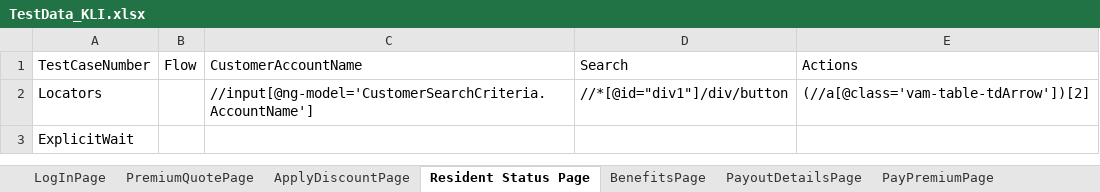
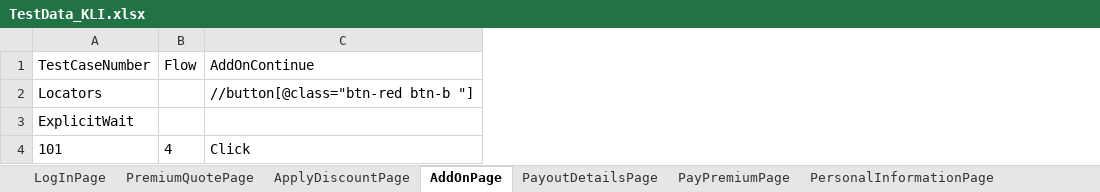
Before and after one commit to lucky0930/KLICCodelessFramework, an Excel workbook: resources/test_data/TestData_KLI.xlsx, sheet AddOnPage, drawn as a sheet; values as stored, in another font and other column widths than the file's, no borders; removed rows and columns are numbered as before the commit, all else as after; the diff names each change by its address in the sheet, - before the commit and + after, or states it on an @@ line.

```diff
--- a/resources/test_data/TestData_KLI.xlsx (sheet AddOnPage)
+++ b/resources/test_data/TestData_KLI.xlsx (sheet AddOnPage)
-sheet tab: Resident Status Page
+sheet tab: AddOnPage
-sheet tab: BenefitsPage
-column C (CustomerAccountName), row 2: //input[@ng-model='CustomerSearchCriteria.AccountName']
-column D (Search), row 2: //*[@id="div1"]/div/button
-column E (Actions), row 2: (//a[@class='vam-table-tdArrow'])[2]
+column C (AddOnContinue), row 2: //button[@class="btn-red btn-b "]
+row 4: 101 | 4 | Click
```
Also changed, not shown: sheet PayPremiumPage, sheet PersonalInformationPage, sheet PayoutDetailsPage, sheet ApplyDiscountPage.
